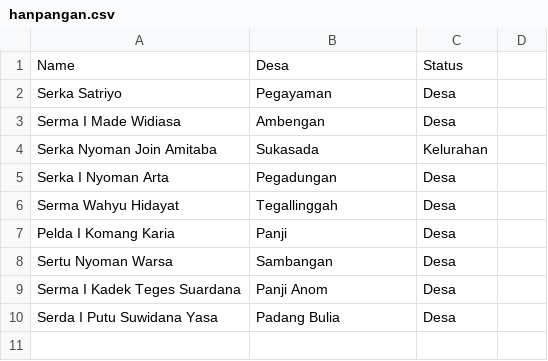
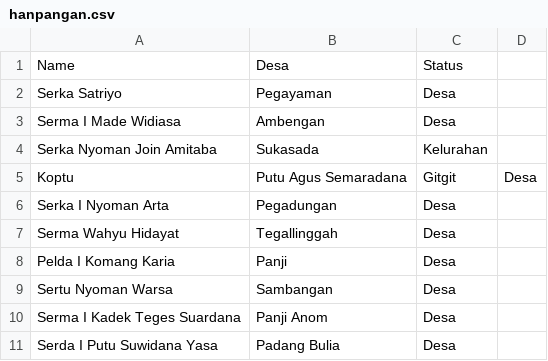
Before and after one commit to sukasada05/dukops4, a CSV file: data/hanpangan.csv, drawn as a sheet; the diff names each change by its address in the sheet, - before the commit and + after, or states it on an @@ line.

Commit message:
Update hanpangan.csv

```diff
--- a/data/hanpangan.csv
+++ b/data/hanpangan.csv
+row 5: Koptu | Putu Agus Semaradana | Gitgit | Desa
```
